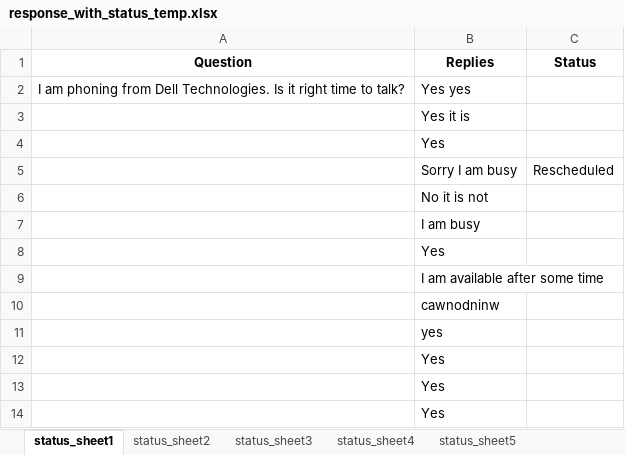
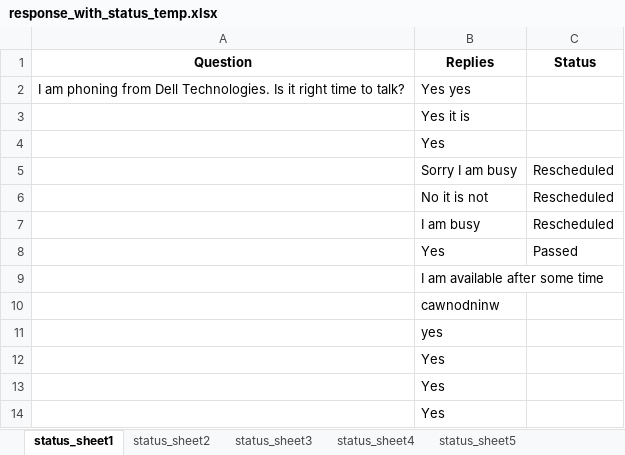
Before and after one commit to yashbansal11111/Selenium-Files, an Excel workbook: response_with_status_temp.xlsx, sheet status_sheet1, drawn as a sheet; values as stored, in another font and other column widths than the file's, no borders; the diff names each change by its address in the sheet, - before the commit and + after, or states it on an @@ line.

```diff
--- a/response_with_status_temp.xlsx (sheet status_sheet1)
+++ b/response_with_status_temp.xlsx (sheet status_sheet1)
-C6:C7 (Status): (empty)
+C6:C7 (Status): Rescheduled
-C8 (Status): (empty)
+C8 (Status): Passed
```
Also changed, not shown: sheet status_sheet4, sheet status_sheet5, sheet status_sheet3, sheet status_sheet6, sheet status_sheet2, reschedule_sheet.xlsx, reschedule_sheet_small.xlsx, 6 other files.
